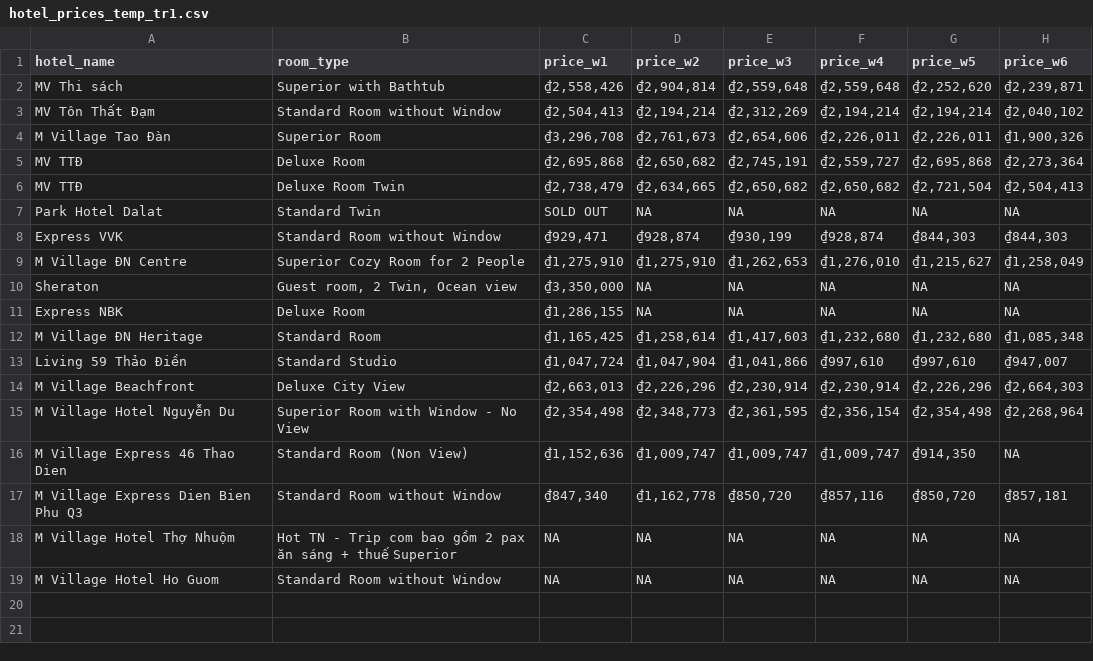
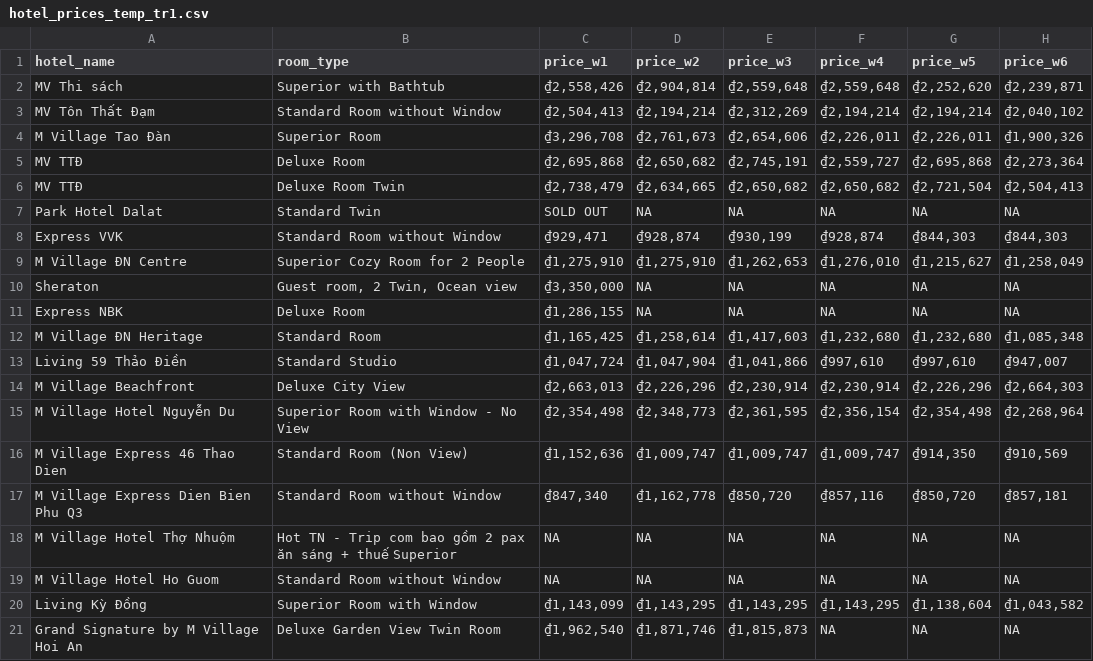
Before and after one commit to hchinhtrung/mvillage-email-template, a CSV file: 31.crawl-tool/tr1/hotel_prices_temp_tr1.csv, drawn as a sheet.

```diff
--- a/31.crawl-tool/tr1/hotel_prices_temp_tr1.csv
+++ b/31.crawl-tool/tr1/hotel_prices_temp_tr1.csv
@@ -15,3 +15,3 @@ M Village Beachfront,Deluxe City View,"₫2,663,013","₫2,226,296","₫2,230,91
 M Village Hotel Nguyễn Du,Superior Room with Window - No View,"₫2,354,498","₫2,348,773","₫2,361,595","₫2,356,154","₫2,354,498","₫2,268,964"
-M Village Express 46 Thao Dien,Standard Room (Non View),"₫1,152,636","₫1,009,747","₫1,009,747","₫1,009,747","₫914,350",NA
+M Village Express 46 Thao Dien,Standard Room (Non View),"₫1,152,636","₫1,009,747","₫1,009,747","₫1,009,747","₫914,350","₫910,569"
 M Village Express Dien Bien Phu Q3,Standard Room without Window,"₫847,340","₫1,162,778","₫850,720","₫857,116","₫850,720","₫857,181"
@@ -19 +19,3 @@ M Village Hotel Thợ Nhuộm,Hot TN - Trip com bao gồm 2 pax ăn sáng + thu
 M Village Hotel Ho Guom,Standard Room without Window,NA,NA,NA,NA,NA,NA
+Living Kỳ Đồng,Superior Room with Window,"₫1,143,099","₫1,143,295","₫1,143,295","₫1,143,295","₫1,138,604","₫1,043,582"
+Grand Signature by M Village Hoi An,Deluxe Garden View Twin Room,"₫1,962,540","₫1,871,746","₫1,815,873",NA,NA,NA
```
Also changed, not shown: 31.crawl-tool/tr2/hotel_prices_temp_tr2.csv, 31.crawl-tool/tr3/hotel_prices_temp_tr3.csv, 3 other files.
